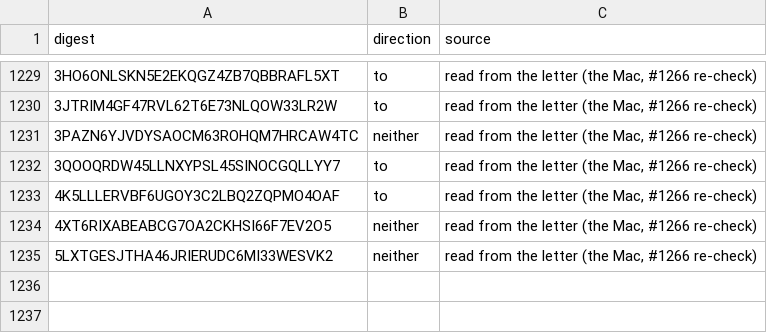
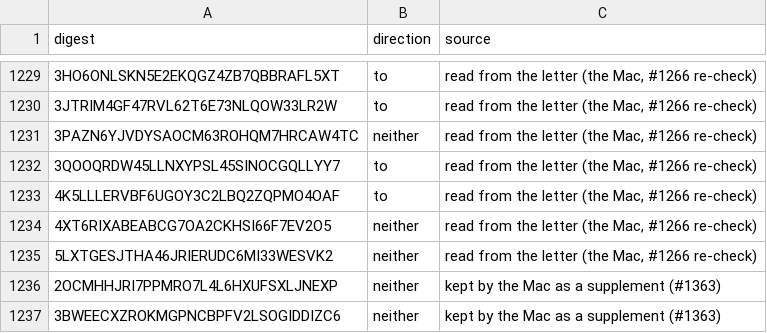
Before and after one commit to Robin-IA/Congressional-Letters-Dev, a CSV file: vocabulary/letter-direction.csv, drawn as a sheet; only a part is shown, gaps mark what is left out; the diff names each change by its address in the sheet, - before the commit and + after, or states it on an @@ line.

```diff
--- a/vocabulary/letter-direction.csv
+++ b/vocabulary/letter-direction.csv
+row 1236: 2OCMHHJRI7PPMRO7L4L6HXUFSXLJNEXP | neither | kept by the Mac as a supplement (#1363)
+row 1237: 3BWEECXZROKMGPNCBPFV2LSOGIDDIZC6 | neither | kept by the Mac as a supplement (#1363)
```
Also changed, not shown: letters-discarded/letters.csv, vocabulary/letter-dates.csv, 9 other files.
